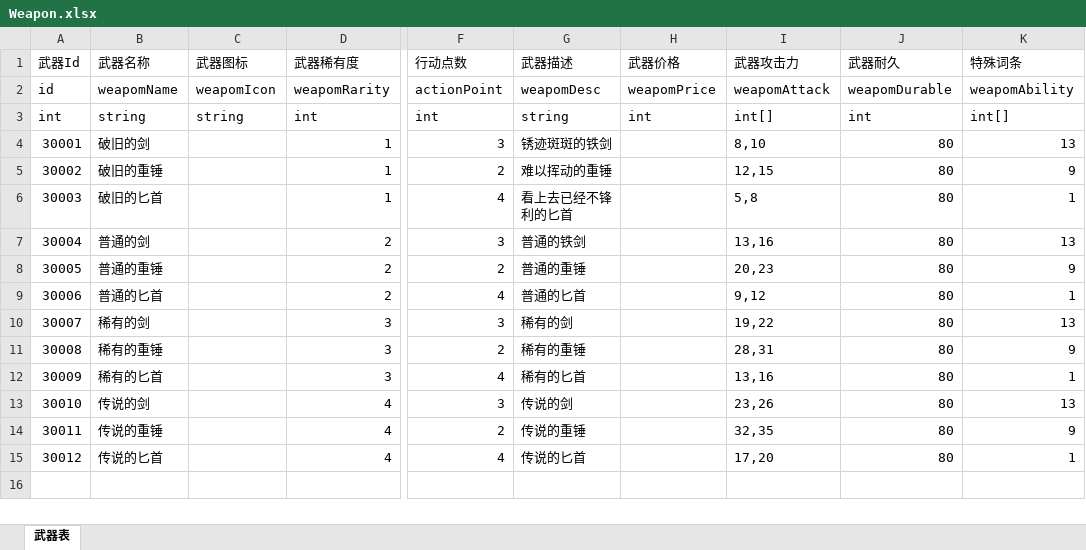
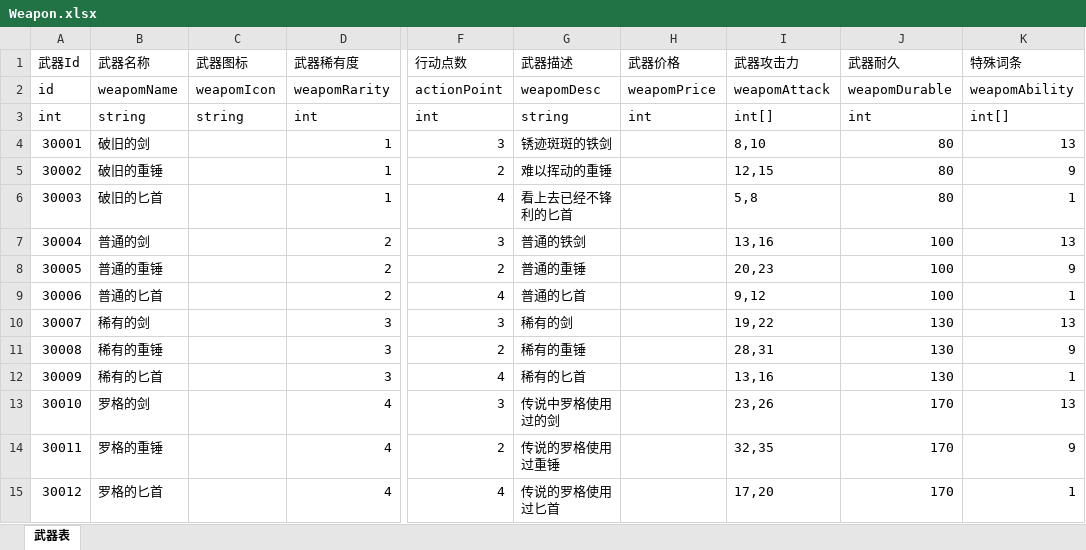
Before and after one commit to duanjiahao/BooomProject, an Excel workbook: Configs/Weapon.xlsx, sheet 武器表, drawn as a sheet; only a part is shown, gaps mark what is left out; values as stored, in another font and other column widths than the file's, no borders; the diff names each change by its address in the sheet, - before the commit and + after, or states it on an @@ line.

```diff
--- a/Configs/Weapon.xlsx (sheet 武器表)
+++ b/Configs/Weapon.xlsx (sheet 武器表)
-J7:J9 (武器耐久): 80
+J7:J9 (武器耐久): 100
-J10:J12 (武器耐久): 80
+J10:J12 (武器耐久): 130
-B13 (武器名称): 传说的剑
+B13 (武器名称): 罗格的剑
-G13 (武器描述): 传说的剑
+G13 (武器描述): 传说中罗格使用过的剑
-J13:J15 (武器耐久): 80
+J13:J15 (武器耐久): 170
-B14 (武器名称): 传说的重锤
+B14 (武器名称): 罗格的重锤
-G14 (武器描述): 传说的重锤
+G14 (武器描述): 传说的罗格使用过重锤
-B15 (武器名称): 传说的匕首
+B15 (武器名称): 罗格的匕首
-G15 (武器描述): 传说的匕首
+G15 (武器描述): 传说的罗格使用过匕首
```
Also changed, not shown: Configs/Boss.xlsx, Configs/Enemy.xlsx, 2 other files.
